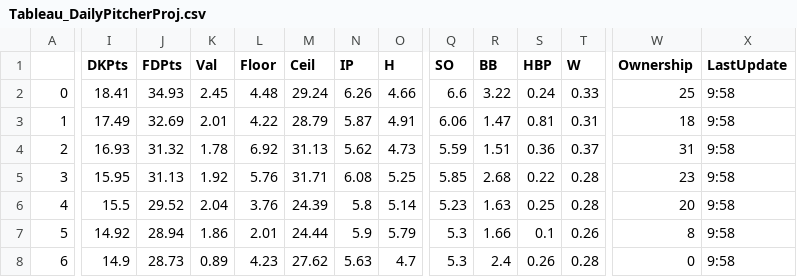
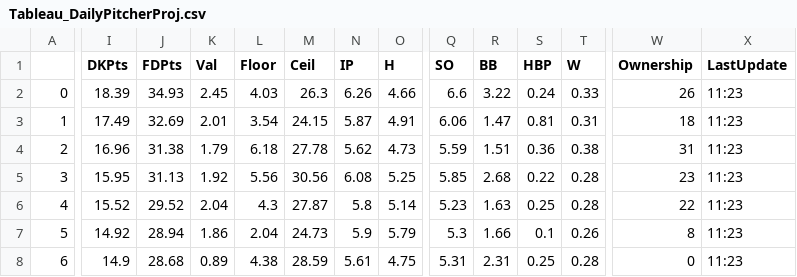
Before and after one commit to JonPGH/slateProj, a CSV file: Data/Tableau_DailyPitcherProj.csv, drawn as a sheet; only a part is shown, gaps mark what is left out; the diff covers the shown part only; the diff names each change by its address in the sheet, - before the commit and + after, or states it on an @@ line.

```diff
--- a/Data/Tableau_DailyPitcherProj.csv
+++ b/Data/Tableau_DailyPitcherProj.csv
-I2 (DKPts): 18.41
+I2 (DKPts): 18.39
-L2 (Floor): 4.48
+L2 (Floor): 4.03
-M2 (Ceil): 29.24
+M2 (Ceil): 26.3
-W2 (Ownership): 25
+W2 (Ownership): 26
-X2:X8 (LastUpdate): 9:58
+X2:X8 (LastUpdate): 11:23
-L3 (Floor): 4.22
+L3 (Floor): 3.54
-M3 (Ceil): 28.79
+M3 (Ceil): 24.15
-I4 (DKPts): 16.93
+I4 (DKPts): 16.96
-J4 (FDPts): 31.32
+J4 (FDPts): 31.38
-K4 (Val): 1.78
+K4 (Val): 1.79
-L4 (Floor): 6.92
+L4 (Floor): 6.18
-M4 (Ceil): 31.13
+M4 (Ceil): 27.78
-T4 (W): 0.37
+T4 (W): 0.38
-L5 (Floor): 5.76
+L5 (Floor): 5.56
-M5 (Ceil): 31.71
+M5 (Ceil): 30.56
-I6 (DKPts): 15.5
+I6 (DKPts): 15.52
-L6 (Floor): 3.76
+L6 (Floor): 4.3
-M6 (Ceil): 24.39
+M6 (Ceil): 27.87
-W6 (Ownership): 20
+W6 (Ownership): 22
-L7 (Floor): 2.01
+L7 (Floor): 2.04
-M7 (Ceil): 24.44
+M7 (Ceil): 24.73
-J8 (FDPts): 28.73
+J8 (FDPts): 28.68
-L8 (Floor): 4.23
+L8 (Floor): 4.38
-M8 (Ceil): 27.62
+M8 (Ceil): 28.59
-N8 (IP): 5.63
+N8 (IP): 5.61
-O8 (H): 4.7
+O8 (H): 4.75
-Q8 (SO): 5.3
+Q8 (SO): 5.31
-R8 (BB): 2.4
+R8 (BB): 2.31
-S8 (HBP): 0.26
+S8 (HBP): 0.25
```
Also changed, not shown: 42 edited cells elsewhere in this file, Data/Tableau_DailyHitterProj.csv, Data/betValues.csv, 4 other files.
